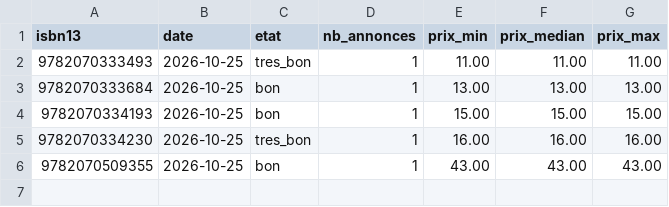
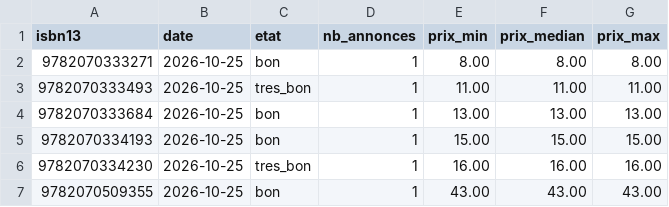
Before and after one commit to loliba92/LDVELH, a CSV file: data/raw/occasion/leboncoin-2026-10-25.csv, drawn as a sheet; the diff names each change by its address in the sheet, - before the commit and + after, or states it on an @@ line.

```diff
--- a/data/raw/occasion/leboncoin-2026-10-25.csv
+++ b/data/raw/occasion/leboncoin-2026-10-25.csv
+row 2: 9782070333271 | 2026-10-25 | bon | 1 | 8.00 | 8.00 | 8.00
```
Also changed, not shown: data/raw/occasion/annonces-leboncoin-2026-10-25.csv, 2 other files.
